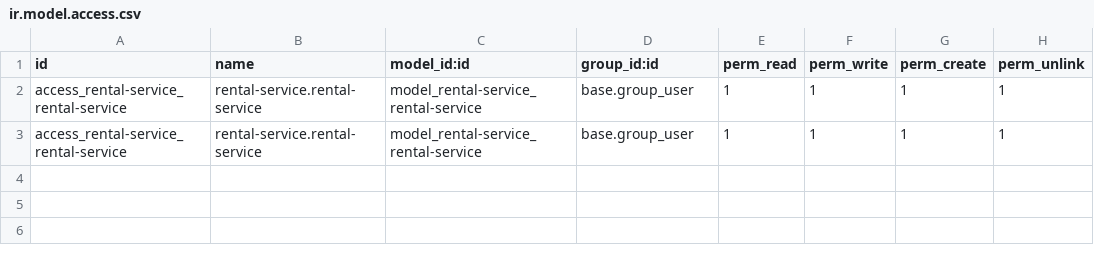
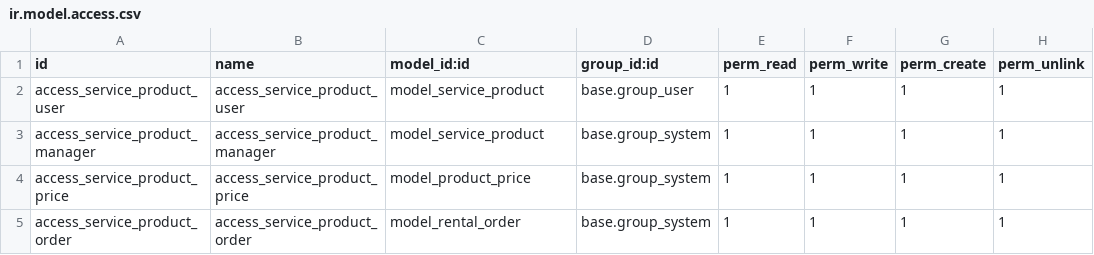
Before and after one commit to Umurov-Uchqun/Odoo-Renting-Service, a CSV file: src/rental-service/security/ir.model.access.csv, drawn as a sheet.

```diff
--- a/src/rental-service/security/ir.model.access.csv
+++ b/src/rental-service/security/ir.model.access.csv
@@ -1,3 +1,5 @@
 id,name,model_id:id,group_id:id,perm_read,perm_write,perm_create,perm_unlink
-access_rental-service_rental-service,rental-service.rental-service,model_rental-service_rental-service,base.group_user,1,1,1,1
-access_rental-service_rental-service,rental-service.rental-service,model_rental-service_rental-service,base.group_user,1,1,1,1
+access_service_product_user,access_service_product_user,model_service_product,base.group_user,1,1,1,1
+access_service_product_manager,access_service_product_manager,model_service_product,base.group_system,1,1,1,1
+access_service_product_price,access_service_product_price,model_product_price,base.group_system,1,1,1,1
+access_service_product_order,access_service_product_order,model_rental_order,base.group_system,1,1,1,1
```
Also changed, not shown: 13 other files.
